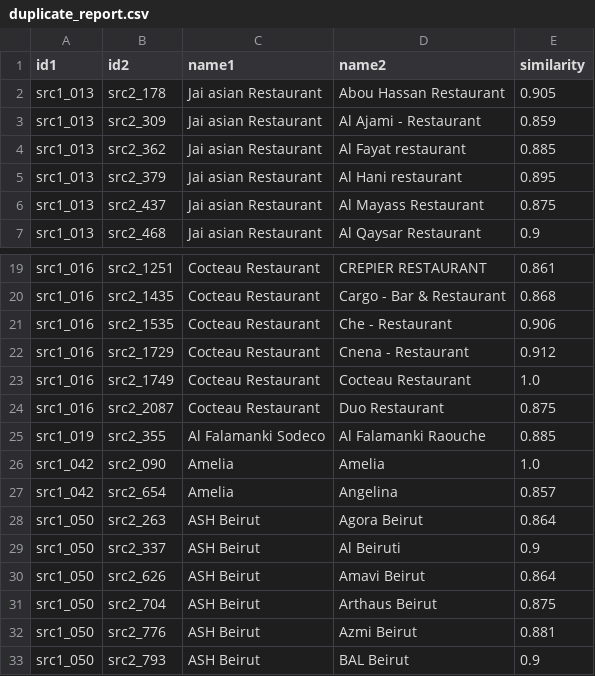
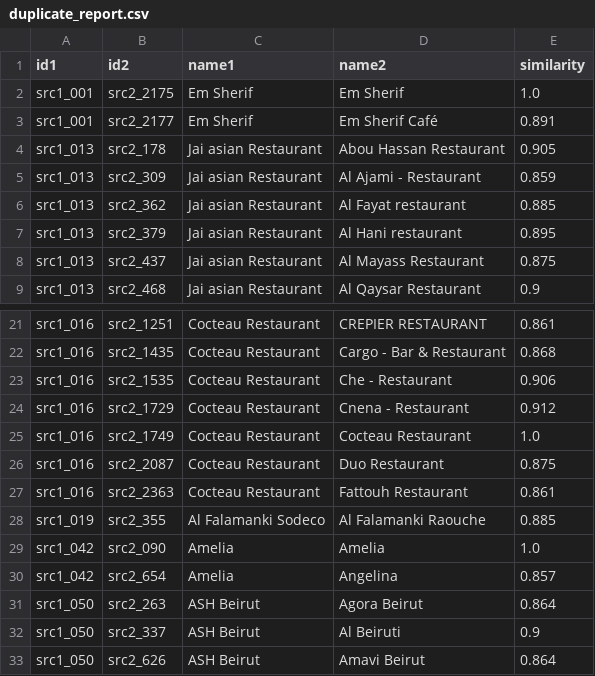
Before and after one commit to rawanb8/dining-analysis, a CSV file: merged/duplicate_report.csv, drawn as a sheet; only a part is shown, gaps mark what is left out; the shorter side is filled out with more unchanged rows; the diff names each change by its address in the sheet, - before the commit and + after, or states it on an @@ line.

Commit message:
merge

```diff
--- a/merged/duplicate_report.csv
+++ b/merged/duplicate_report.csv
+row 2: src1_001 | src2_2175 | Em Sherif | Em Sherif | 1.0
+row 3: src1_001 | src2_2177 | Em Sherif | Em Sherif Café | 0.891
+row 27: src1_016 | src2_2363 | Cocteau Restaurant | Fattouh Restaurant | 0.861
```
Also changed, not shown: 1 other file.
